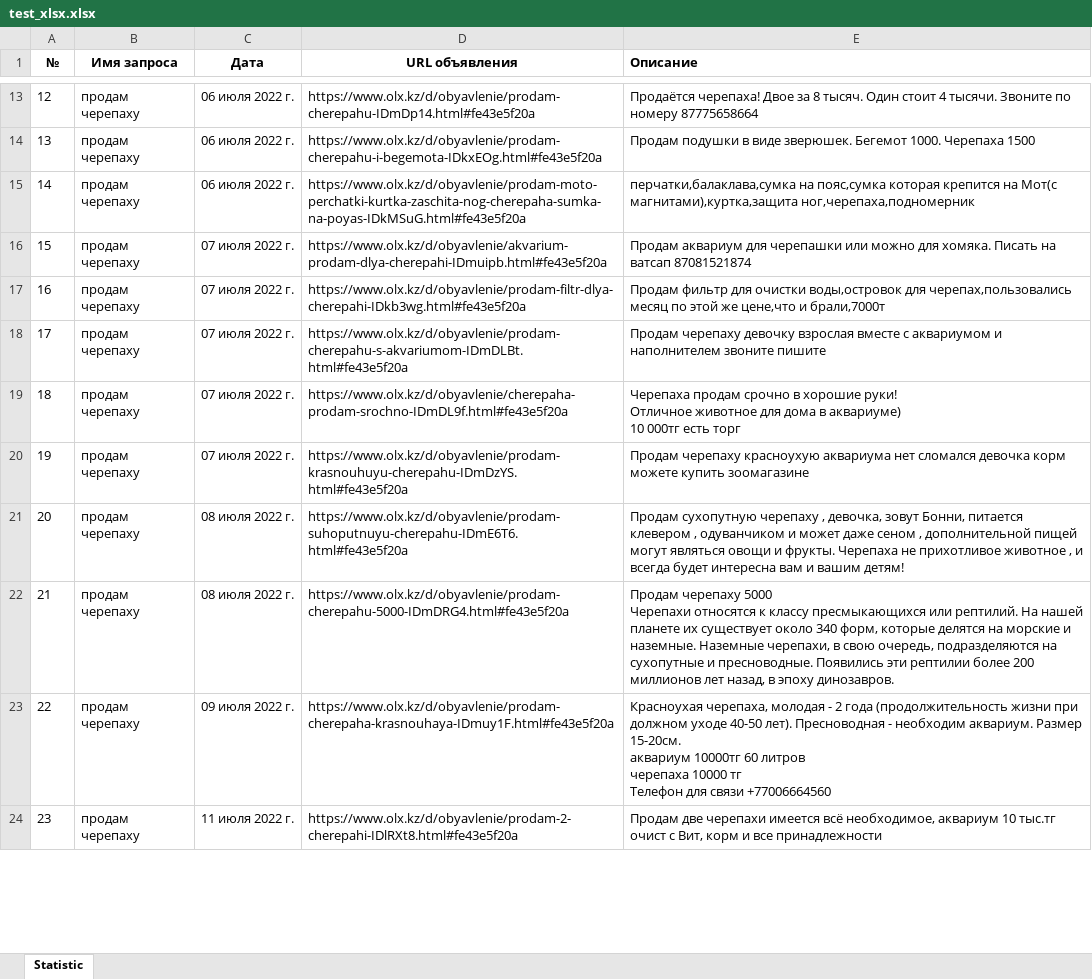
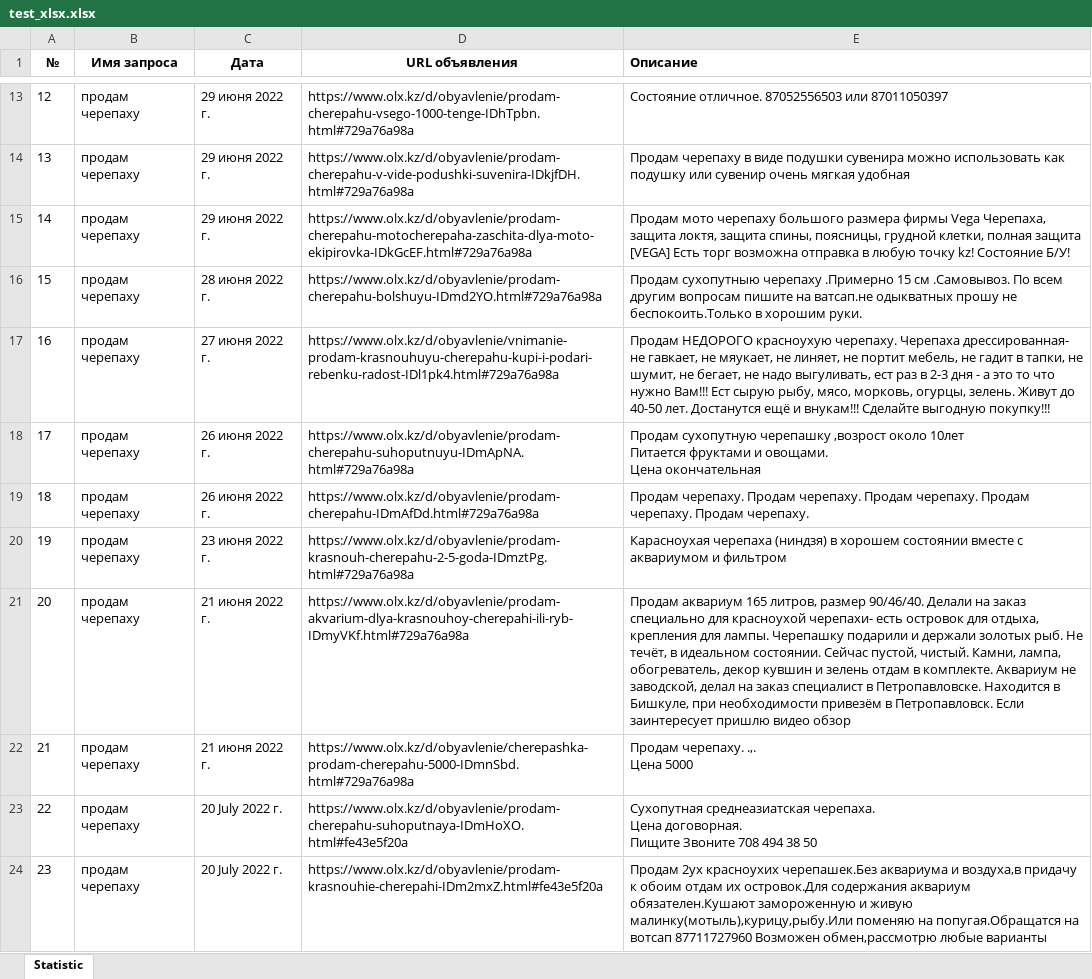
Before and after one commit to AlexShemyakin/AnaliticBot-for-ACBK, an Excel workbook: test_xlsx.xlsx, sheet Statistic, drawn as a sheet; only a part is shown, gaps mark what is left out; values as stored, in another font and other column widths than the file's, no borders; ↵ is a line break in a cell; the diff covers the shown part only; the diff names each change by its address in the sheet, - before the commit and + after, or states it on an @@ line.

Commit message:
edit table

```diff
--- a/test_xlsx.xlsx (sheet Statistic)
+++ b/test_xlsx.xlsx (sheet Statistic)
-C13:C15 (Дата): 06 июля 2022 г.
+C13:C15 (Дата): 29 июня 2022 г.
-D13 (URL объявления): https://www.olx.kz/d/obyavlenie/prodam-cherepahu-IDmDp14.html#fe43e5f20a
+D13 (URL объявления): https://www.olx.kz/d/obyavlenie/prodam-cherepahu-vsego-1000-tenge-IDhTpbn.html#729a76a98a
-E13 (Описание): Продаётся черепаха! Двое за 8 тысяч. Один стоит 4 тысячи. Звоните по номеру 87775658664
+E13 (Описание): Состояние отличное. 87052556503 или 87011050397
-D14 (URL объявления): https://www.olx.kz/d/obyavlenie/prodam-cherepahu-i-begemota-IDkxEOg.html#fe43e5f20a
+D14 (URL объявления): https://www.olx.kz/d/obyavlenie/prodam-cherepahu-v-vide-podushki-suvenira-IDkjfDH.html#729a76a98a
-E14 (Описание): Продам подушки в виде зверюшек. Бегемот 1000. Черепаха 1500
+E14 (Описание): Продам черепаху в виде подушки сувенира можно использовать как подушку или сувенир очень мягкая удобная
-D15 (URL объявления): https://www.olx.kz/d/obyavlenie/prodam-moto-perchatki-kurtka-zaschita-nog-cherepaha-sumka-na-poyas-IDkMSuG.html#fe43e5f20a
+D15 (URL объявления): https://www.olx.kz/d/obyavlenie/prodam-cherepahu-motocherepaha-zaschita-dlya-moto-ekipirovka-IDkGcEF.html#729a76a98a
-E15 (Описание): перчатки,балаклава,сумка на пояс,сумка которая крепится на Мот(с магнитами),куртка,защита ног,черепаха,подномерник
+E15 (Описание): Продам мото черепаху большого размера фирмы Vega Черепаха, защита локтя, защита спины, поясницы, грудной клетки, полная защита [VEGA] Есть торг возможна отправка в любую точку kz! Состояние Б/У!
-C16 (Дата): 07 июля 2022 г.
+C16 (Дата): 28 июня 2022 г.
-D16 (URL объявления): https://www.olx.kz/d/obyavlenie/akvarium-prodam-dlya-cherepahi-IDmuipb.html#fe43e5f20a
+D16 (URL объявления): https://www.olx.kz/d/obyavlenie/prodam-cherepahu-bolshuyu-IDmd2YO.html#729a76a98a
-E16 (Описание): Продам аквариум для черепашки или можно для хомяка. Писать на ватсап 87081521874
+E16 (Описание): Продам сухопутныю черепаху .Примерно 15 см .Самовывоз. По всем другим вопросам пишите на ватсап.не одыкватных прошу не беспокоить.Только в хорошим руки.
-C17 (Дата): 07 июля 2022 г.
+C17 (Дата): 27 июня 2022 г.
-D17 (URL объявления): https://www.olx.kz/d/obyavlenie/prodam-filtr-dlya-cherepahi-IDkb3wg.html#fe43e5f20a
+D17 (URL объявления): https://www.olx.kz/d/obyavlenie/vnimanie-prodam-krasnouhuyu-cherepahu-kupi-i-podari-rebenku-radost-IDl1pk4.html#729a76a98a
-E17 (Описание): Продам фильтр для очистки воды,островок для черепах,пользовались месяц по этой же цене,что и брали,7000т
+E17 (Описание): Продам НЕДОРОГО красноухую черепаху. Черепаха дрессированная- не гавкает, не мяукает, не линяет, не портит мебель, не гадит в тапки, не шумит, не бегает, не надо выгуливать, ест раз в 2-3 дня - а это то что нужно Вам!!! Ест сырую рыбу, мясо, морковь, огурцы, зелень. Живут до 40-50 лет. Достанутся ещё и внукам!!! Сделайте выгодную покупку!!!
-C18:C19 (Дата): 07 июля 2022 г.
+C18:C19 (Дата): 26 июня 2022 г.
-D18 (URL объявления): https://www.olx.kz/d/obyavlenie/prodam-cherepahu-s-akvariumom-IDmDLBt.html#fe43e5f20a
+D18 (URL объявления): https://www.olx.kz/d/obyavlenie/prodam-cherepahu-suhoputnuyu-IDmApNA.html#729a76a98a
-E18 (Описание): Продам черепаху девочку взрослая вместе с аквариумом и наполнителем звоните пишите
+E18 (Описание): Продам сухопутную черепашку ,возрост около 10лет ↵ Питается фруктами и овощами. ↵ Цена окончательная
-D19 (URL объявления): https://www.olx.kz/d/obyavlenie/cherepaha-prodam-srochno-IDmDL9f.html#fe43e5f20a
+D19 (URL объявления): https://www.olx.kz/d/obyavlenie/prodam-cherepahu-IDmAfDd.html#729a76a98a
-E19 (Описание): Черепаха продам срочно в хорошие руки! ↵ Отличное животное для дома в аквариуме) ↵ 10 000тг есть торг
+E19 (Описание): Продам черепаху. Продам черепаху. Продам черепаху. Продам черепаху. Продам черепаху.
-C20 (Дата): 07 июля 2022 г.
+C20 (Дата): 23 июня 2022 г.
-D20 (URL объявления): https://www.olx.kz/d/obyavlenie/prodam-krasnouhuyu-cherepahu-IDmDzYS.html#fe43e5f20a
+D20 (URL объявления): https://www.olx.kz/d/obyavlenie/prodam-krasnouh-cherepahu-2-5-goda-IDmztPg.html#729a76a98a
-E20 (Описание): Продам черепаху красноухую аквариума нет сломался девочка корм можете купить зоомагазине
+E20 (Описание): Карасноухая черепаха (ниндзя) в хорошем состоянии вместе с аквариумом и фильтром
-C21:C22 (Дата): 08 июля 2022 г.
+C21:C22 (Дата): 21 июня 2022 г.
-D21 (URL объявления): https://www.olx.kz/d/obyavlenie/prodam-suhoputnuyu-cherepahu-IDmE6T6.html#fe43e5f20a
+D21 (URL объявления): https://www.olx.kz/d/obyavlenie/prodam-akvarium-dlya-krasnouhoy-cherepahi-ili-ryb-IDmyVKf.html#729a76a98a
-E21 (Описание): Продам сухопутную черепаху , девочка, зовут Бонни, питается клевером , одуванчиком и может даже сеном , дополнительной пищей могут являться овощи и фрукты. Черепаха не прихотливое животное , и всегда будет интересна вам и вашим детям!
+E21 (Описание): Продам аквариум 165 литров, размер 90/46/40. Делали на заказ специально для красноухой черепахи- есть островок для отдыха, крепления для лампы. Черепашку подарили и держали золотых рыб. Не течёт, в идеальном состоянии. Сейчас пустой, чистый. Камни, лампа, обогреватель, декор кувшин и зелень отдам в комплекте. Аквариум не заводской, делал на заказ специалист в Петропавловске. Находится в Бишкуле, при необходимости привезём в Петропавловск. Если заинтересует пришлю видео обзор
-D22 (URL объявления): https://www.olx.kz/d/obyavlenie/prodam-cherepahu-5000-IDmDRG4.html#fe43e5f20a
+D22 (URL объявления): https://www.olx.kz/d/obyavlenie/cherepashka-prodam-cherepahu-5000-IDmnSbd.html#729a76a98a
-E22 (Описание): Продам черепаху 5000 ↵ Черепахи относятся к классу пресмыкающихся или рептилий. На нашей планете их существует около 340 форм, которые делятся на морские и наземные. Наземные черепахи, в свою очередь, подразделяются на сухопутные и пресноводные. Появились эти рептилии более 200 миллионов лет назад, в эпоху динозавров.
+E22 (Описание): Продам черепаху. .,. ↵ Цена 5000
-C23 (Дата): 09 июля 2022 г.
+C23 (Дата): 20 July 2022 г.
-D23 (URL объявления): https://www.olx.kz/d/obyavlenie/prodam-cherepaha-krasnouhaya-IDmuy1F.html#fe43e5f20a
+D23 (URL объявления): https://www.olx.kz/d/obyavlenie/prodam-cherepahu-suhoputnaya-IDmHoXO.html#fe43e5f20a
-E23 (Описание): Красноухая черепаха, молодая - 2 года (продолжительность жизни при должном уходе 40-50 лет). Пресноводная - необходим аквариум. Размер 15-20см. ↵ аквариум 10000тг 60 литров ↵ черепаха 10000 тг ↵ Телефон для связи +77006664560
+E23 (Описание): Сухопутная среднеазиатская черепаха. ↵ Цена договорная. ↵ Пищите Звоните 708 494 38 50
-C24 (Дата): 11 июля 2022 г.
+C24 (Дата): 20 July 2022 г.
-D24 (URL объявления): https://www.olx.kz/d/obyavlenie/prodam-2-cherepahi-IDlRXt8.html#fe43e5f20a
+D24 (URL объявления): https://www.olx.kz/d/obyavlenie/prodam-krasnouhie-cherepahi-IDm2mxZ.html#fe43e5f20a
-E24 (Описание): Продам две черепахи имеется всё необходимое, аквариум 10 тыс.тг очист с Вит, корм и все принадлежности
+E24 (Описание): Продам 2ух красноухих черепашек.Без аквариума и воздуха,в придачу к обоим отдам их островок.Для содержания аквариум обязателен.Кушают замороженную и живую малинку(мотыль),курицу,рыбу.Или поменяю на попугая.Обращатся на вотсап 87711727960 Возможен обмен,рассмотрю любые варианты
```
Also changed, not shown: 190 edited cells elsewhere in this sheet, 2 other files.
